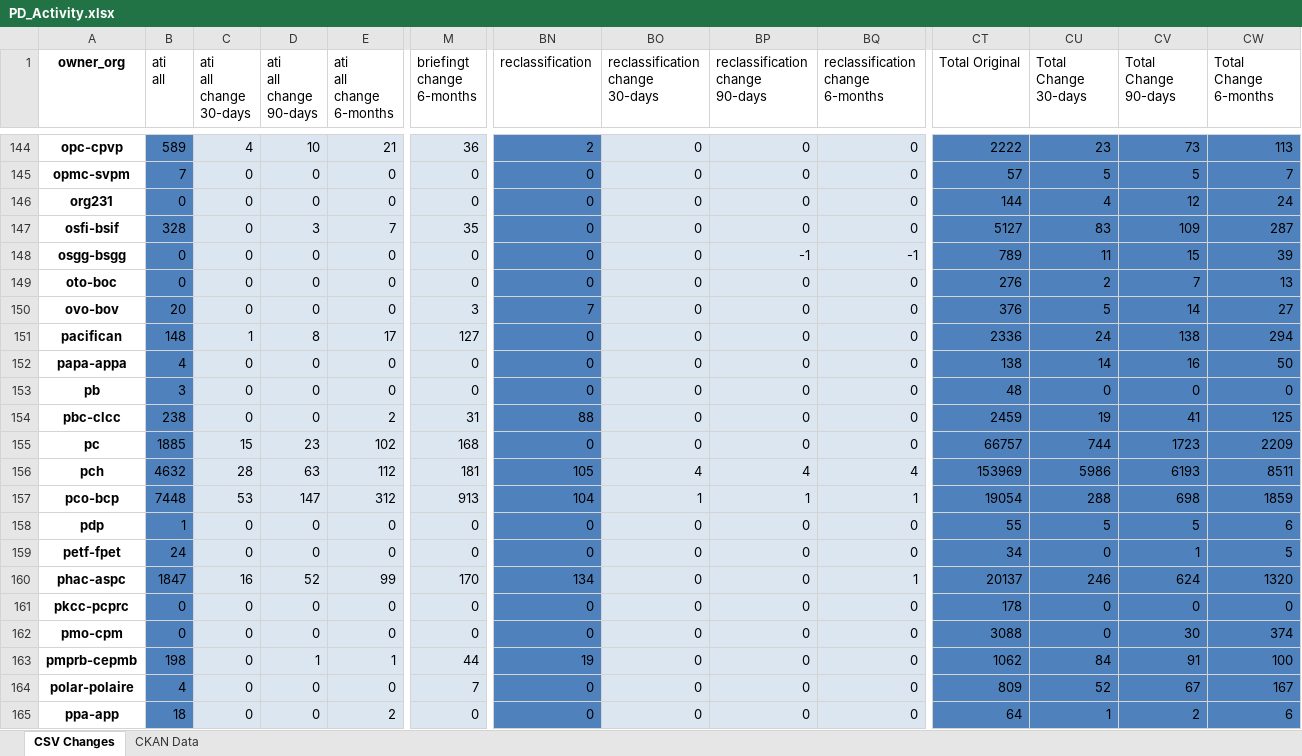
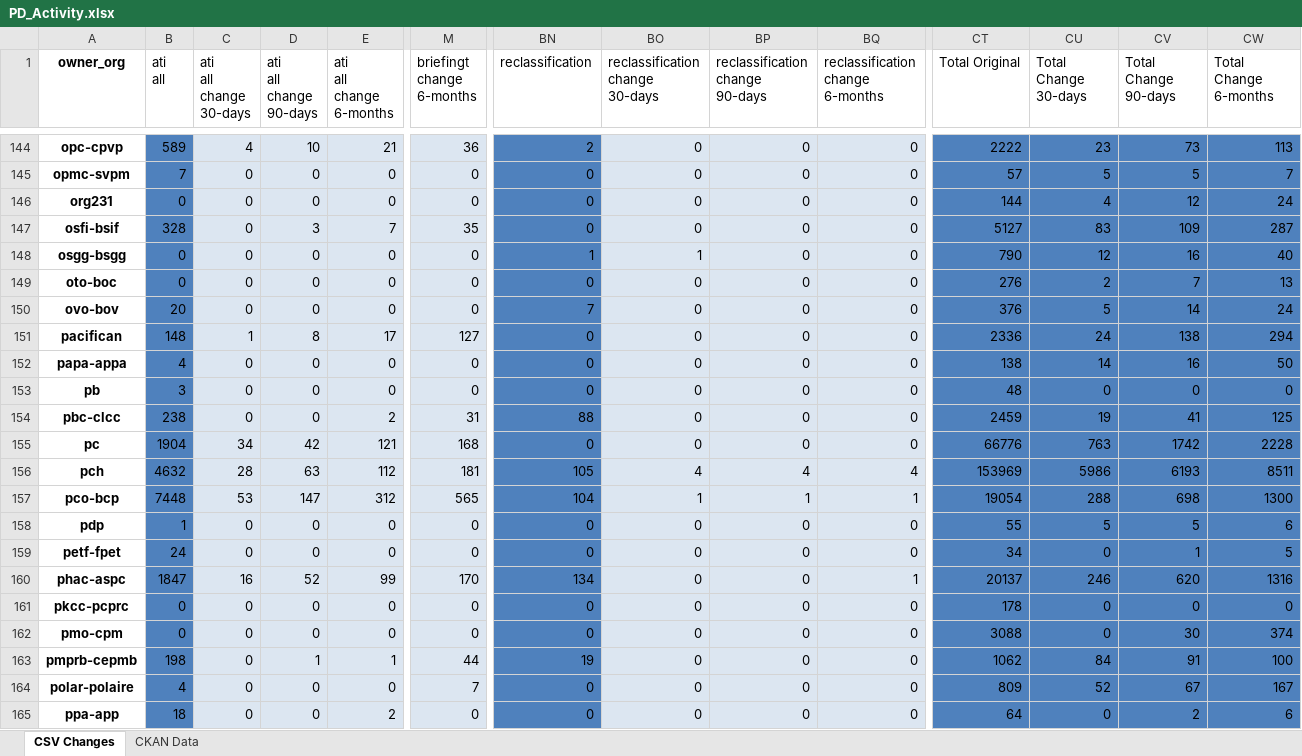
Before and after one commit to PatLittle/analytics-corporate-reporting, an Excel workbook: PD_CHANGES_RPT/PD_Activity.xlsx, sheet CSV Changes, drawn as a sheet; only a part is shown, gaps mark what is left out; values as stored, in another font and other column widths than the file's, no borders; the diff covers the shown part only; the diff names each change by its address in the sheet, - before the commit and + after, or states it on an @@ line.

```diff
--- a/PD_CHANGES_RPT/PD_Activity.xlsx (sheet CSV Changes)
+++ b/PD_CHANGES_RPT/PD_Activity.xlsx (sheet CSV Changes)
-BN148 (reclassification): 0
+BN148 (reclassification): 1
-BO148 (reclassification change 30-days): 0
+BO148 (reclassification change 30-days): 1
-BP148 (reclassification change 90-days): -1
+BP148 (reclassification change 90-days): 0
-BQ148 (reclassification change 6-months): -1
+BQ148 (reclassification change 6-months): 0
-CT148 (Total Original): 789
+CT148 (Total Original): 790
-CU148 (Total Change 30-days): 11
+CU148 (Total Change 30-days): 12
-CV148 (Total Change 90-days): 15
+CV148 (Total Change 90-days): 16
-CW148 (Total Change 6-months): 39
+CW148 (Total Change 6-months): 40
-M150 (briefingt change 6-months): 3
+M150 (briefingt change 6-months): 0
-CW150 (Total Change 6-months): 27
+CW150 (Total Change 6-months): 24
-B155 (ati all): 1885
+B155 (ati all): 1904
-C155 (ati all change 30-days): 15
+C155 (ati all change 30-days): 34
-D155 (ati all change 90-days): 23
+D155 (ati all change 90-days): 42
-E155 (ati all change 6-months): 102
+E155 (ati all change 6-months): 121
-CT155 (Total Original): 66757
+CT155 (Total Original): 66776
-CU155 (Total Change 30-days): 744
+CU155 (Total Change 30-days): 763
-CV155 (Total Change 90-days): 1723
+CV155 (Total Change 90-days): 1742
-CW155 (Total Change 6-months): 2209
+CW155 (Total Change 6-months): 2228
-M157 (briefingt change 6-months): 913
+M157 (briefingt change 6-months): 565
-CW157 (Total Change 6-months): 1859
+CW157 (Total Change 6-months): 1300
-CV160 (Total Change 90-days): 624
+CV160 (Total Change 90-days): 620
-CW160 (Total Change 6-months): 1320
+CW160 (Total Change 6-months): 1316
-CU165 (Total Change 30-days): 1
+CU165 (Total Change 30-days): 0
```
Also changed, not shown: 197 edited cells elsewhere in this sheet, sheet CKAN Data, 2 other files.
